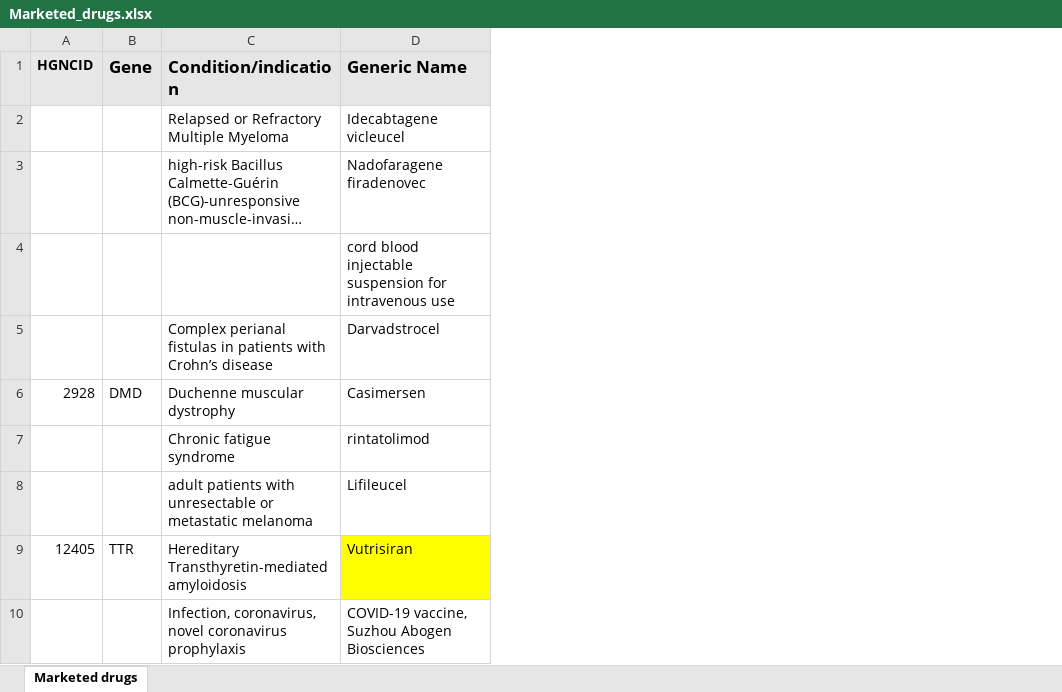
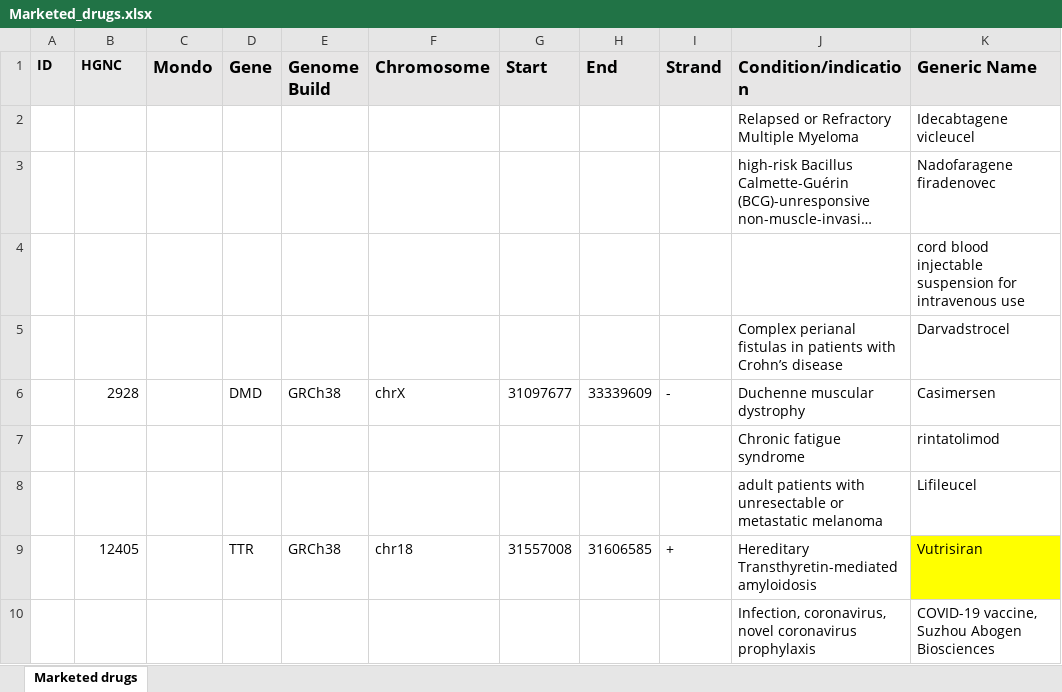
Before and after one commit to N1Collaborative/Gene_Registry, an Excel workbook: Marketed_drugs.xlsx, sheet Marketed drugs, drawn as a sheet; only a part is shown; long unchanged cells end in …; values as stored, in another font and other column widths than the file's, no borders; addresses are those after the commit; the diff covers the shown part only; the diff names each change by its address in the sheet, - before the commit and + after, or states it on an @@ line.

Commit message:
Add files via upload

```diff
--- a/Marketed_drugs.xlsx (sheet Marketed drugs)
+++ b/Marketed_drugs.xlsx (sheet Marketed drugs)
+column A (ID), empty
+column C (Mondo), empty
+column E (Genome Build), rows 6-9: GRCh38 |  |  | GRCh38
+column F (Chromosome), rows 6-9: chrX |  |  | chr18
+column G (Start), rows 6-9: 31097677 |  |  | 31557008
+column H (End), rows 6-9: 33339609 |  |  | 31606585
+column I (Strand), rows 6-9: - |  |  | +
-B1: HGNCID
+B1: HGNC
```
Also changed, not shown: 2 added rows, 4 edited cells and merged cells elsewhere in this sheet.
